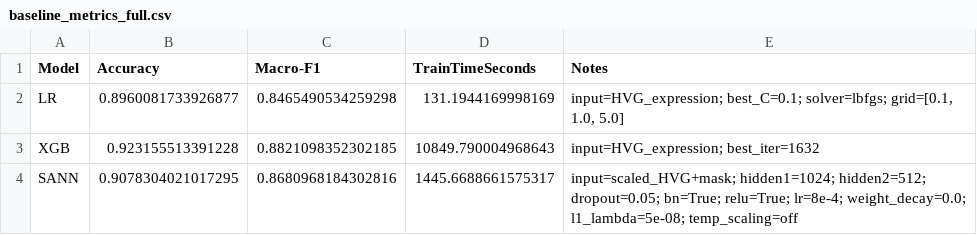
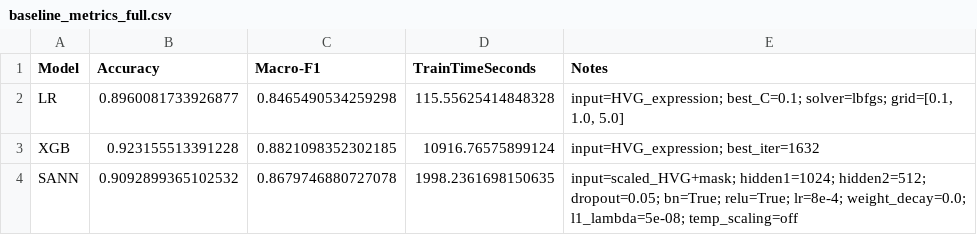
Before and after one commit to Aboodroidi/scRNA-robust-ml, a CSV file: results/full_train_all_hvg/baseline_metrics_full.csv, drawn as a sheet.

```diff
--- a/results/full_train_all_hvg/baseline_metrics_full.csv
+++ b/results/full_train_all_hvg/baseline_metrics_full.csv
@@ -1,4 +1,4 @@
 Model,Accuracy,Macro-F1,TrainTimeSeconds,Notes
-LR,0.8960081733926877,0.8465490534259298,131.1944169998169,"input=HVG_expression; best_C=0.1; solver=lbfgs; grid=[0.1, 1.0, 5.0]"
-XGB,0.923155513391228,0.8821098352302185,10849.790004968643,input=HVG_expression; best_iter=1632
-SANN,0.9078304021017295,0.8680968184302816,1445.6688661575317,input=scaled_HVG+mask; hidden1=1024; hidden2=512; dropout=0.05; bn=True; relu=True; lr=8e-4; weight_decay=0.0; l1_lambda=5e-08; temp_scaling=off
+LR,0.8960081733926877,0.8465490534259298,115.55625414848328,"input=HVG_expression; best_C=0.1; solver=lbfgs; grid=[0.1, 1.0, 5.0]"
+XGB,0.923155513391228,0.8821098352302185,10916.76575899124,input=HVG_expression; best_iter=1632
+SANN,0.9092899365102532,0.8679746880727078,1998.2361698150635,input=scaled_HVG+mask; hidden1=1024; hidden2=512; dropout=0.05; bn=True; relu=True; lr=8e-4; weight_decay=0.0; l1_lambda=5e-08; temp_scaling=off
```
Also changed, not shown: results/full_train_all_hvg/sann_history.csv, results/full_train_all_pca/baseline_metrics_full.csv, 24 other files.
